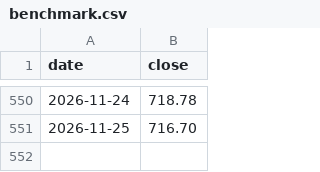
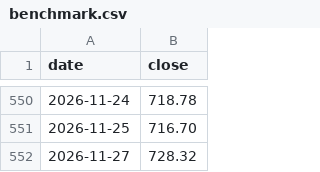
Before and after one commit to User1001-web/stock-valuation-data, a CSV file: data/benchmark.csv, drawn as a sheet; only a part is shown, gaps mark what is left out.

```diff
--- a/data/benchmark.csv
+++ b/data/benchmark.csv
@@ -551 +551,2 @@ date,close
 2026-11-25,716.70
+2026-11-27,728.32
```
Also changed, not shown: data/raw_data.csv, 49 other files.
